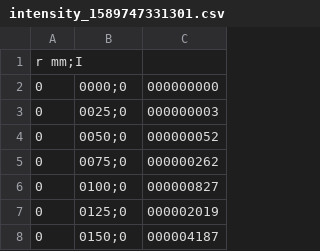
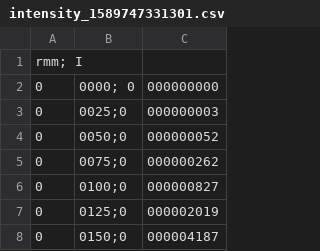
Before and after one commit to ElzSurina/1, a CSV file: intensity_1589747331301.csv, drawn as a sheet; only a part is shown.

Commit message:
Update intensity_1589747331301.csv

```diff
--- a/intensity_1589747331301.csv
+++ b/intensity_1589747331301.csv
@@ -1,3 +1,3 @@
-r mm;I
-0,0000;0,000000000
+rmm; I
+0,0000; 0,000000000
 0,0025;0,000000003
```
